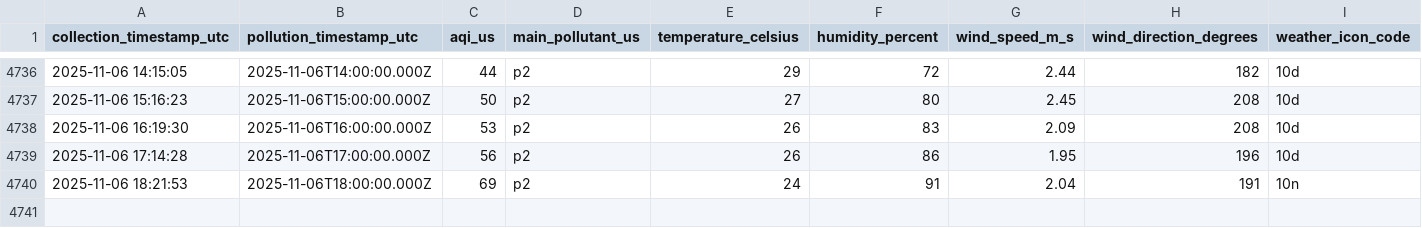
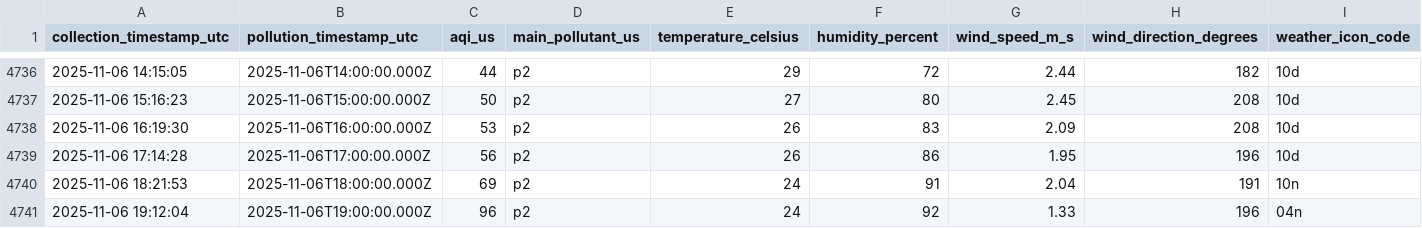
Before and after one commit to WilliamAsante/IQ-AIR, a CSV file: tarkwa_air_quality_history.csv, drawn as a sheet; only a part is shown, gaps mark what is left out; the diff names each change by its address in the sheet, - before the commit and + after, or states it on an @@ line.

Commit message:
Automated data collection

```diff
--- a/tarkwa_air_quality_history.csv
+++ b/tarkwa_air_quality_history.csv
+row 4741: 2025-11-06 19:12:04 | 2025-11-06T19:00:00.000Z | 96 | p2 | 24 | 92 | 1.33 | 196 | 04n
```
